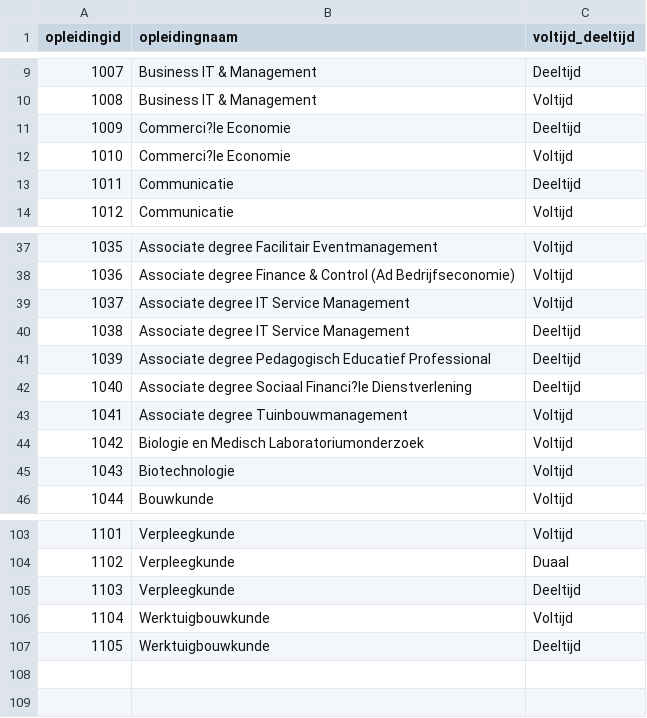
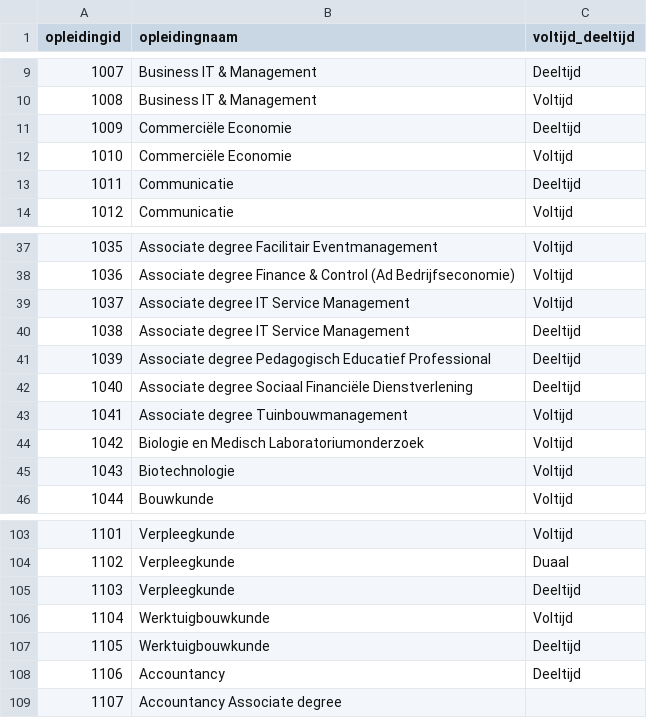
Before and after one commit to serkantumkaya/studentservices, a CSV file: Controller/files/opleidingen.csv, drawn as a sheet; only a part is shown, gaps mark what is left out.

```diff
--- a/Controller/files/opleidingen.csv
+++ b/Controller/files/opleidingen.csv
@@ -10,4 +10,4 @@ opleidingid,opleidingnaam,voltijd_deeltijd
 1008,"Business IT & Management",Voltijd
-1009,"Commerci?le Economie",Deeltijd
-1010,"Commerci?le Economie",Voltijd
+1009,"Commerciële Economie",Deeltijd
+1010,"Commerciële Economie",Voltijd
 1011,Communicatie,Deeltijd
@@ -41,3 +41,3 @@ opleidingid,opleidingnaam,voltijd_deeltijd
 1039,"Associate degree Pedagogisch Educatief Professional",Deeltijd
-1040,"Associate degree Sociaal Financi?le Dienstverlening",Deeltijd
+1040,"Associate degree Sociaal Financiële Dienstverlening",Deeltijd
 1041,"Associate degree Tuinbouwmanagement",Voltijd
@@ -107 +107,3 @@ opleidingid,opleidingnaam,voltijd_deeltijd
 1105,Werktuigbouwkunde,Deeltijd
+1106,Accountancy,Deeltijd
+1107,"Accountancy Associate degree",
```
Also changed, not shown: 2 other files.
